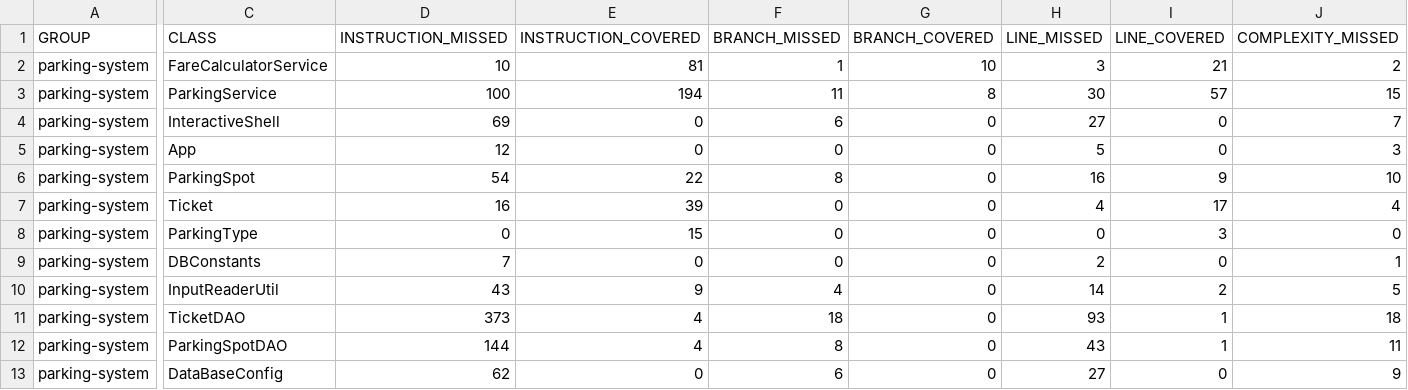
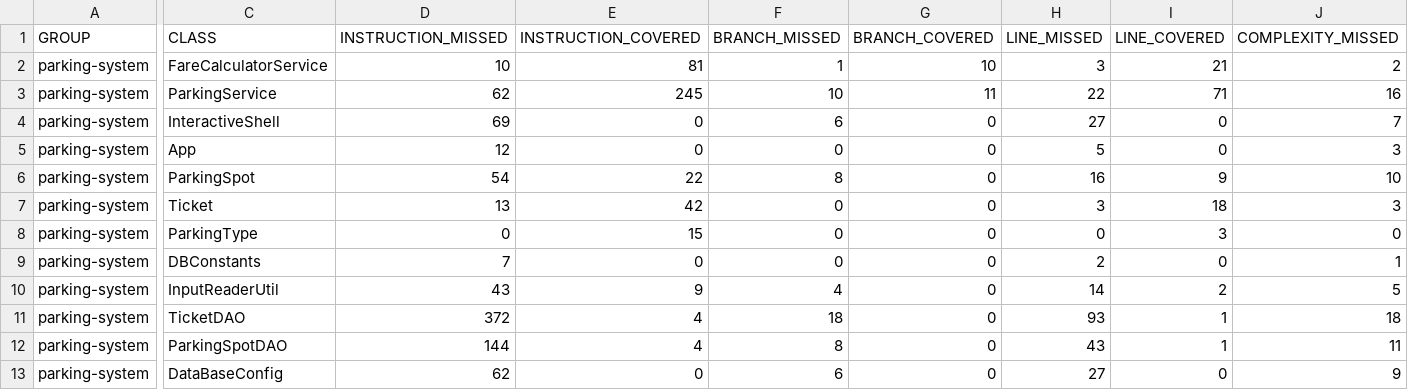
Before and after one commit to lagourou/agourou-laurent-tester-Java, a CSV file: target/site/jacoco/jacoco.csv, drawn as a sheet; only a part is shown, gaps mark what is left out; the diff covers the shown part only; the diff names each change by its address in the sheet, - before the commit and + after, or states it on an @@ line.

Commit message:
ajout d'un nouveau test processExitingVehicleSucessfulUpdate pour s'assurer que la methode updatTicket est bien appelé et correction de la methode  processExitingVehicle pour s'assurer que le ticket n'est pas nulle et que la mise à jour du ticket à bien été effectuer

```diff
--- a/target/site/jacoco/jacoco.csv
+++ b/target/site/jacoco/jacoco.csv
-D3 (INSTRUCTION_MISSED): 100
+D3 (INSTRUCTION_MISSED): 62
-E3 (INSTRUCTION_COVERED): 194
+E3 (INSTRUCTION_COVERED): 245
-F3 (BRANCH_MISSED): 11
+F3 (BRANCH_MISSED): 10
-G3 (BRANCH_COVERED): 8
+G3 (BRANCH_COVERED): 11
-H3 (LINE_MISSED): 30
+H3 (LINE_MISSED): 22
-I3 (LINE_COVERED): 57
+I3 (LINE_COVERED): 71
-J3 (COMPLEXITY_MISSED): 15
+J3 (COMPLEXITY_MISSED): 16
-D7 (INSTRUCTION_MISSED): 16
+D7 (INSTRUCTION_MISSED): 13
-E7 (INSTRUCTION_COVERED): 39
+E7 (INSTRUCTION_COVERED): 42
-H7 (LINE_MISSED): 4
+H7 (LINE_MISSED): 3
-I7 (LINE_COVERED): 17
+I7 (LINE_COVERED): 18
-J7 (COMPLEXITY_MISSED): 4
+J7 (COMPLEXITY_MISSED): 3
-D11 (INSTRUCTION_MISSED): 373
+D11 (INSTRUCTION_MISSED): 372
```
Also changed, not shown: 3 edited cells elsewhere in this file, 48 other files.
